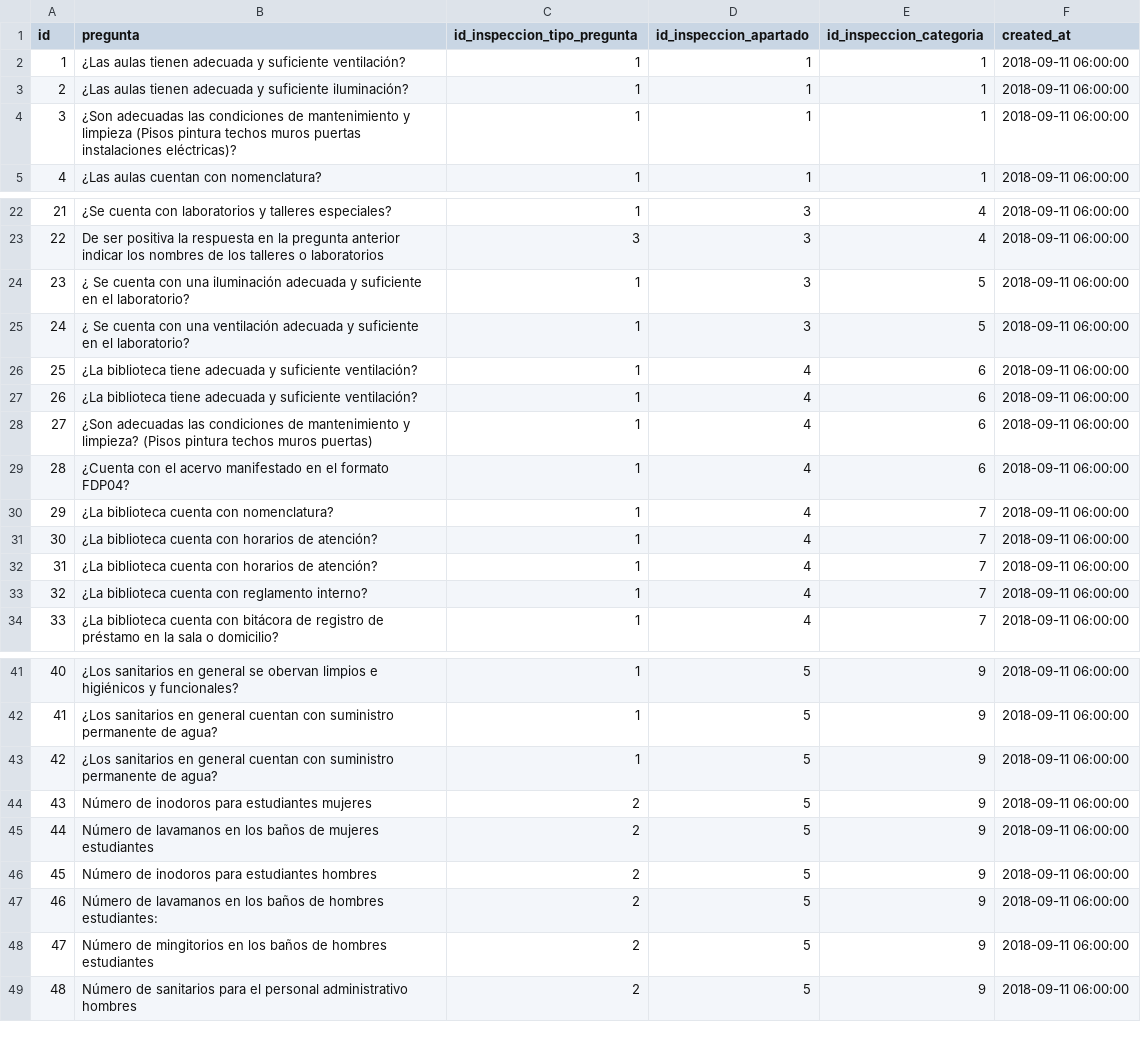
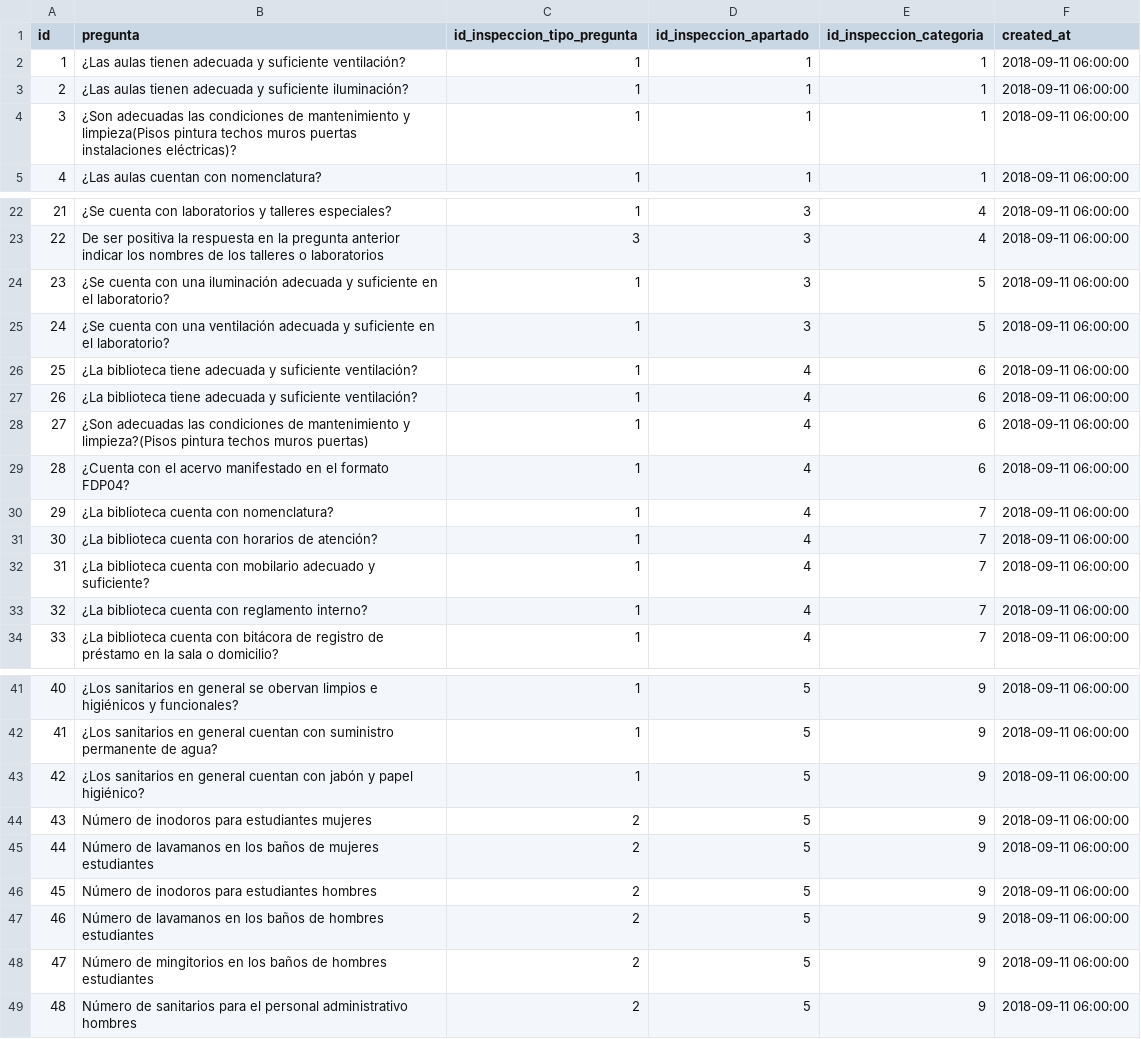
Before and after one commit to subsesjal/siiges-services, a CSV file: packages/core/src/drivers/db/CSVFiles/inspeccion_preguntas.csv, drawn as a sheet; only a part is shown, gaps mark what is left out.

Commit message:
feat(inspecciones): created csv inspecciones

```diff
--- a/packages/core/src/drivers/db/CSVFiles/inspeccion_preguntas.csv
+++ b/packages/core/src/drivers/db/CSVFiles/inspeccion_preguntas.csv
@@ -3,3 +3,3 @@ id,pregunta,id_inspeccion_tipo_pregunta,id_inspeccion_apartado,id_inspeccion_cat
 2,¿Las aulas tienen adecuada y suficiente iluminación?,1,1,1,2018-09-11 06:00:00
-3,¿Son adecuadas las condiciones de mantenimiento y limpieza (Pisos pintura techos muros puertas instalaciones eléctricas)?,1,1,1,2018-09-11 06:00:00
+3,¿Son adecuadas las condiciones de mantenimiento y limpieza(Pisos pintura techos muros puertas instalaciones eléctricas)?,1,1,1,2018-09-11 06:00:00
 4,¿Las aulas cuentan con nomenclatura?,1,1,1,2018-09-11 06:00:00
@@ -23,7 +23,7 @@ id,pregunta,id_inspeccion_tipo_pregunta,id_inspeccion_apartado,id_inspeccion_cat
 22,De ser positiva la respuesta en la pregunta anterior indicar los nombres de los talleres o laboratorios,3,3,4,2018-09-11 06:00:00
-23,¿ Se cuenta con una iluminación  adecuada y suficiente en el laboratorio?,1,3,5,2018-09-11 06:00:00
-24,¿ Se cuenta con una ventilación adecuada y suficiente en el laboratorio?,1,3,5,2018-09-11 06:00:00
+23,¿Se cuenta con una iluminación  adecuada y suficiente en el laboratorio?,1,3,5,2018-09-11 06:00:00
+24,¿Se cuenta con una ventilación adecuada y suficiente en el laboratorio?,1,3,5,2018-09-11 06:00:00
 25,¿La biblioteca tiene adecuada y suficiente ventilación?,1,4,6,2018-09-11 06:00:00
 26,¿La biblioteca tiene adecuada y suficiente ventilación?,1,4,6,2018-09-11 06:00:00
-27,¿Son adecuadas las condiciones de mantenimiento y limpieza? (Pisos pintura techos muros puertas),1,4,6,2018-09-11 06:00:00
+27,¿Son adecuadas las condiciones de mantenimiento y limpieza?(Pisos pintura techos muros puertas),1,4,6,2018-09-11 06:00:00
 28,¿Cuenta con el acervo manifestado en el formato FDP04?,1,4,6,2018-09-11 06:00:00
@@ -31,3 +31,3 @@ id,pregunta,id_inspeccion_tipo_pregunta,id_inspeccion_apartado,id_inspeccion_cat
 30,¿La biblioteca cuenta con horarios de atención?,1,4,7,2018-09-11 06:00:00
-31,¿La biblioteca cuenta con horarios de atención?,1,4,7,2018-09-11 06:00:00
+31,¿La biblioteca cuenta con mobilario adecuado y suficiente?,1,4,7,2018-09-11 06:00:00
 32,¿La biblioteca cuenta con reglamento interno?,1,4,7,2018-09-11 06:00:00
@@ -42,3 +42,3 @@ id,pregunta,id_inspeccion_tipo_pregunta,id_inspeccion_apartado,id_inspeccion_cat
 41,¿Los sanitarios en general cuentan con suministro permanente de agua?,1,5,9,2018-09-11 06:00:00
-42,¿Los sanitarios en general cuentan con suministro permanente de agua?,1,5,9,2018-09-11 06:00:00
+42,¿Los sanitarios en general cuentan con jabón y papel higiénico?,1,5,9,2018-09-11 06:00:00
 43,Número de inodoros para estudiantes mujeres,2,5,9,2018-09-11 06:00:00
@@ -46,3 +46,3 @@ id,pregunta,id_inspeccion_tipo_pregunta,id_inspeccion_apartado,id_inspeccion_cat
 45,Número de inodoros para estudiantes hombres,2,5,9,2018-09-11 06:00:00
-46,Número de lavamanos en los baños de hombres estudiantes:,2,5,9,2018-09-11 06:00:00
+46,Número de lavamanos en los baños de hombres estudiantes,2,5,9,2018-09-11 06:00:00
 47,Número de mingitorios en los baños de hombres estudiantes,2,5,9,2018-09-11 06:00:00
```
Also changed, not shown: 1 other file.
